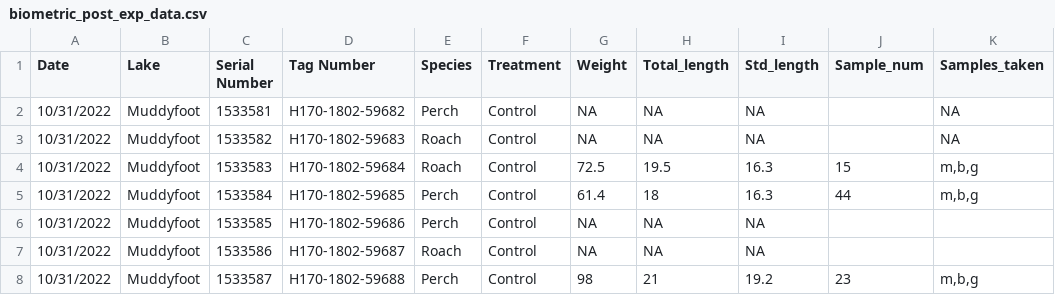
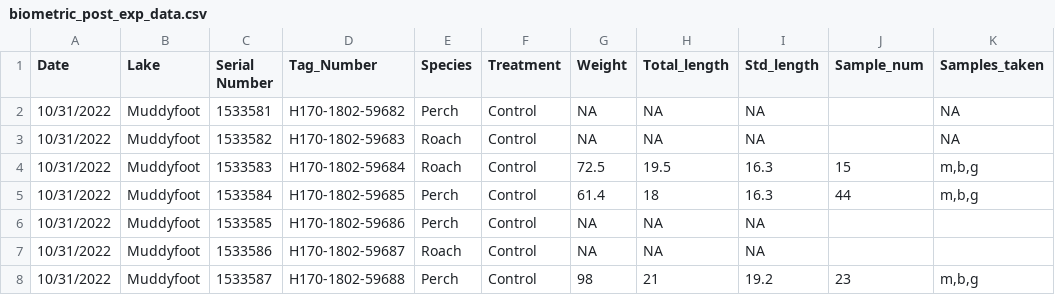
Before and after one commit to mrmic1/drugged_lakes, a CSV file: data/fish_size/biometric_post_exp_data.csv, drawn as a sheet; only a part is shown; the diff names each change by its address in the sheet, - before the commit and + after, or states it on an @@ line.

Commit message:
Add biometric data post-experiment

```diff
--- a/data/fish_size/biometric_post_exp_data.csv
+++ b/data/fish_size/biometric_post_exp_data.csv
-D1: Tag Number
+D1: Tag_Number
```
